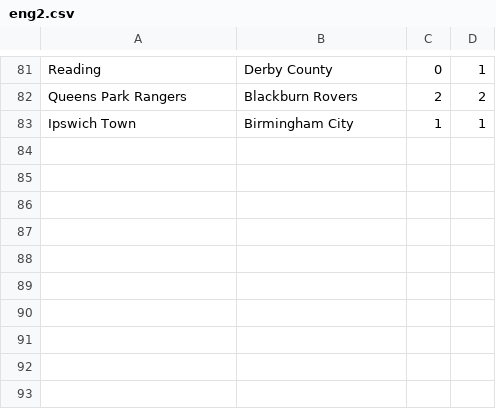
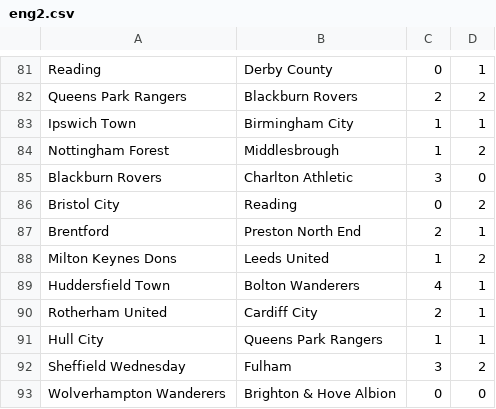
Before and after one commit to ronfe/footshow, a CSV file: 1516results/eng2.csv, drawn as a sheet; only a part is shown, gaps mark what is left out; the diff names each change by its address in the sheet, - before the commit and + after, or states it on an @@ line.

```diff
--- a/1516results/eng2.csv
+++ b/1516results/eng2.csv
+row 84: Nottingham Forest | Middlesbrough | 1 | 2
+row 85: Blackburn Rovers | Charlton Athletic | 3 | 0
+row 86: Bristol City | Reading | 0 | 2
+row 87: Brentford | Preston North End | 2 | 1
+row 88: Milton Keynes Dons | Leeds United | 1 | 2
+row 89: Huddersfield Town | Bolton Wanderers | 4 | 1
+row 90: Rotherham United | Cardiff City | 2 | 1
+row 91: Hull City | Queens Park Rangers | 1 | 1
+row 92: Sheffield Wednesday | Fulham | 3 | 2
+row 93: Wolverhampton Wanderers | Brighton & Hove Albion | 0 | 0
```
Also changed, not shown: 1516results/eng1.csv, 1516results/esp2.csv, 19 other files.
